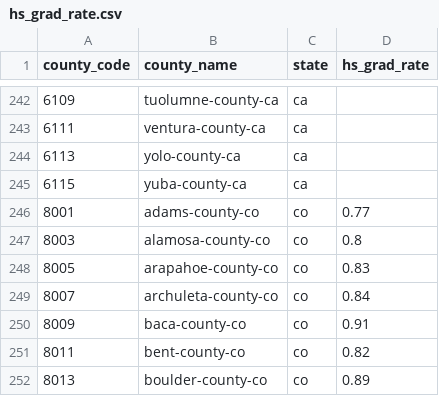
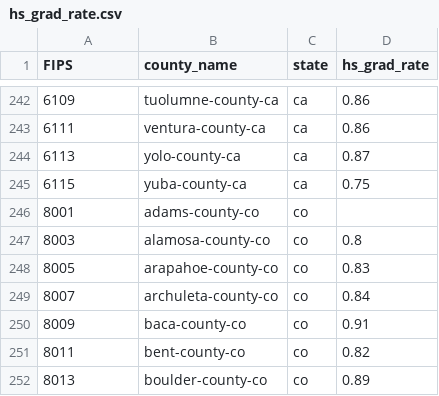
Before and after one commit to Carolina-Data-Challenge/ZASP, a CSV file: high-school-graduation-data/hs_grad_rate.csv, drawn as a sheet; only a part is shown, gaps mark what is left out; the diff covers the shown part only.

Commit message:
added california data to hs_grad_rate

```diff
--- a/high-school-graduation-data/hs_grad_rate.csv
+++ b/high-school-graduation-data/hs_grad_rate.csv
@@ -1 +1 @@
-county_code,county_name,state,hs_grad_rate
+FIPS,county_name,state,hs_grad_rate
@@ -242,6 +242,6 @@ county_code,county_name,state,hs_grad_rate
-6109,tuolumne-county-ca,ca,
-6111,ventura-county-ca,ca,
-6113,yolo-county-ca,ca,
-6115,yuba-county-ca,ca,
-8001,adams-county-co,co,0.77
+6109,tuolumne-county-ca,ca,0.86
+6111,ventura-county-ca,ca,0.86
+6113,yolo-county-ca,ca,0.87
+6115,yuba-county-ca,ca,0.75
+8001,adams-county-co,co,
 8003,alamosa-county-co,co,0.8
```
Also changed, not shown: 53 edited cells elsewhere in this file.
